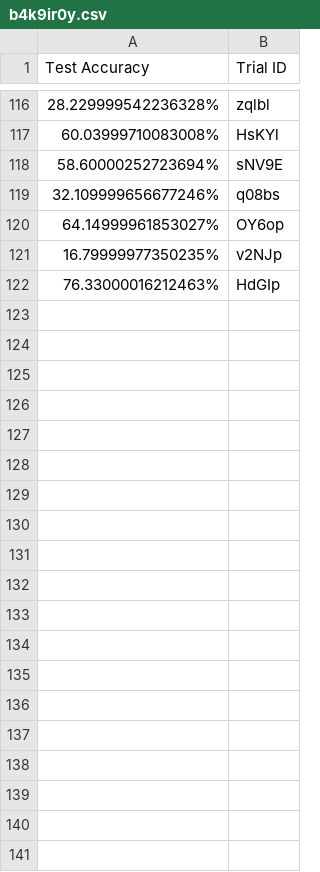
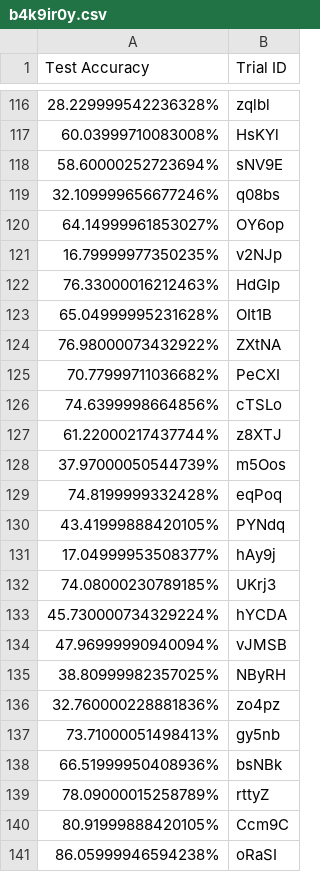
Before and after one commit to neuromorphic-polito/L2MU-Braille, a CSV file: model_insights/results/reports/smnist_exploration_l2mu/b4k9ir0y.csv, drawn as a sheet; only a part is shown, gaps mark what is left out; the diff covers the shown part only.

Commit message:
add update scripts and smnist results

```diff
--- a/model_insights/results/reports/smnist_exploration_l2mu/b4k9ir0y.csv
+++ b/model_insights/results/reports/smnist_exploration_l2mu/b4k9ir0y.csv
@@ -122 +122,20 @@ Test Accuracy,Trial ID
 76.33000016212463%,HdGIp
+65.04999995231628%,OIt1B
+76.98000073432922%,ZXtNA
+70.77999711036682%,PeCXI
+74.6399998664856%,cTSLo
+61.22000217437744%,z8XTJ
+37.97000050544739%,m5Oos
+74.8199999332428%,eqPoq
+43.41999888420105%,PYNdq
+17.04999953508377%,hAy9j
+74.08000230789185%,UKrj3
+45.730000734329224%,hYCDA
+47.96999990940094%,vJMSB
+38.80999982357025%,NByRH
+32.760000228881836%,zo4pz
+73.71000051498413%,gy5nb
+66.51999950408936%,bsNBk
+78.09000015258789%,rttyZ
+80.91999888420105%,Ccm9C
+86.05999946594238%,oRaSI
```
Also changed, not shown: 34 added rows elsewhere in this file, 6 other files.
